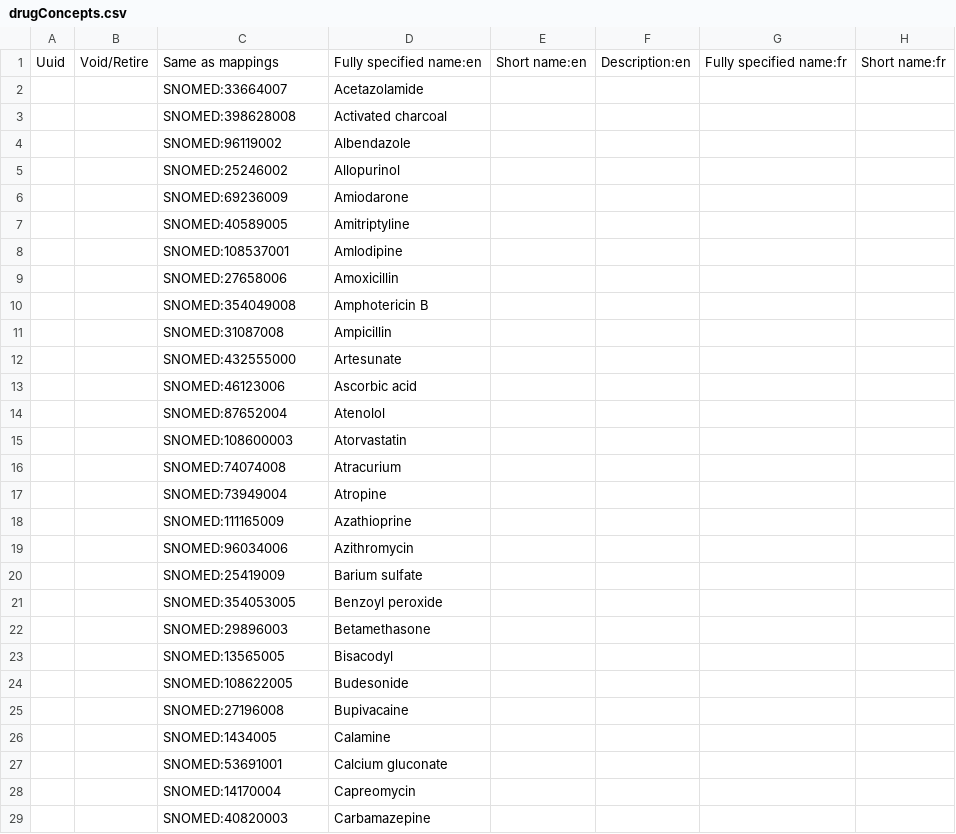
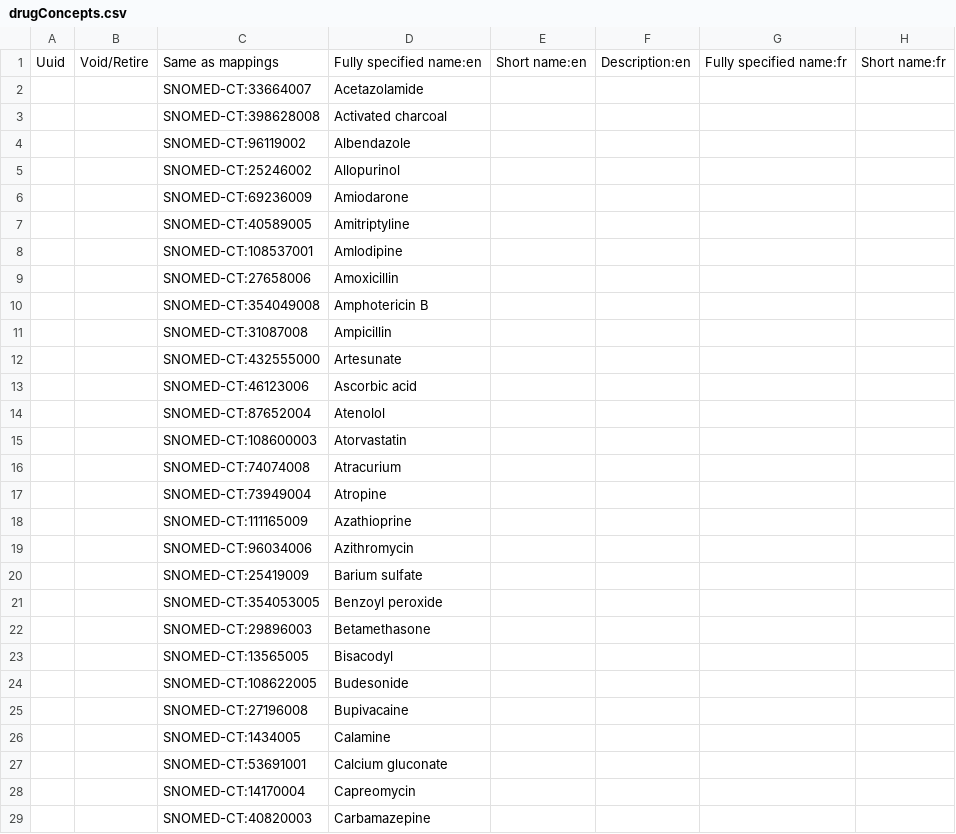
Before and after one commit to kaicode/snomed-clinic-config, a CSV file: masterdata/configuration/concepts/drugConcepts.csv, drawn as a sheet; only a part is shown; the diff covers the shown part only; the diff names each change by its address in the sheet, - before the commit and + after, or states it on an @@ line.

Commit message:
BS-127 | updated concept source from SNOMED to SNOMED-CT for clinic config

```diff
--- a/masterdata/configuration/concepts/drugConcepts.csv
+++ b/masterdata/configuration/concepts/drugConcepts.csv
-C2: SNOMED:33664007
+C2: SNOMED-CT:33664007
-C3: SNOMED:398628008
+C3: SNOMED-CT:398628008
-C4: SNOMED:96119002
+C4: SNOMED-CT:96119002
-C5: SNOMED:25246002
+C5: SNOMED-CT:25246002
-C6: SNOMED:69236009
+C6: SNOMED-CT:69236009
-C7: SNOMED:40589005
+C7: SNOMED-CT:40589005
-C8: SNOMED:108537001
+C8: SNOMED-CT:108537001
-C9: SNOMED:27658006
+C9: SNOMED-CT:27658006
-C10: SNOMED:354049008
+C10: SNOMED-CT:354049008
-C11: SNOMED:31087008
+C11: SNOMED-CT:31087008
-C12: SNOMED:432555000
+C12: SNOMED-CT:432555000
-C13: SNOMED:46123006
+C13: SNOMED-CT:46123006
-C14: SNOMED:87652004
+C14: SNOMED-CT:87652004
-C15: SNOMED:108600003
+C15: SNOMED-CT:108600003
-C16: SNOMED:74074008
+C16: SNOMED-CT:74074008
-C17: SNOMED:73949004
+C17: SNOMED-CT:73949004
-C18: SNOMED:111165009
+C18: SNOMED-CT:111165009
-C19: SNOMED:96034006
+C19: SNOMED-CT:96034006
-C20: SNOMED:25419009
+C20: SNOMED-CT:25419009
-C21: SNOMED:354053005
+C21: SNOMED-CT:354053005
-C22: SNOMED:29896003
+C22: SNOMED-CT:29896003
-C23: SNOMED:13565005
+C23: SNOMED-CT:13565005
-C24: SNOMED:108622005
+C24: SNOMED-CT:108622005
-C25: SNOMED:27196008
+C25: SNOMED-CT:27196008
-C26: SNOMED:1434005
+C26: SNOMED-CT:1434005
-C27: SNOMED:53691001
+C27: SNOMED-CT:53691001
-C28: SNOMED:14170004
+C28: SNOMED-CT:14170004
-C29: SNOMED:40820003
+C29: SNOMED-CT:40820003
```
Also changed, not shown: 118 edited cells elsewhere in this file, masterdata/configuration/drugs/TerminologyServicesDrugs.csv.
